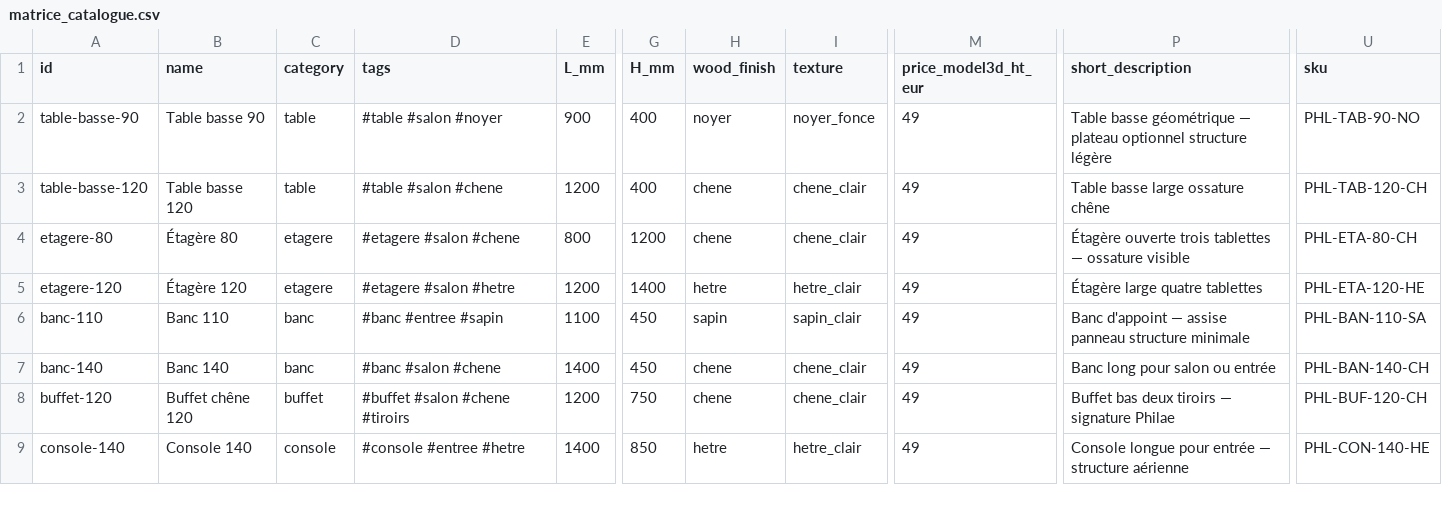
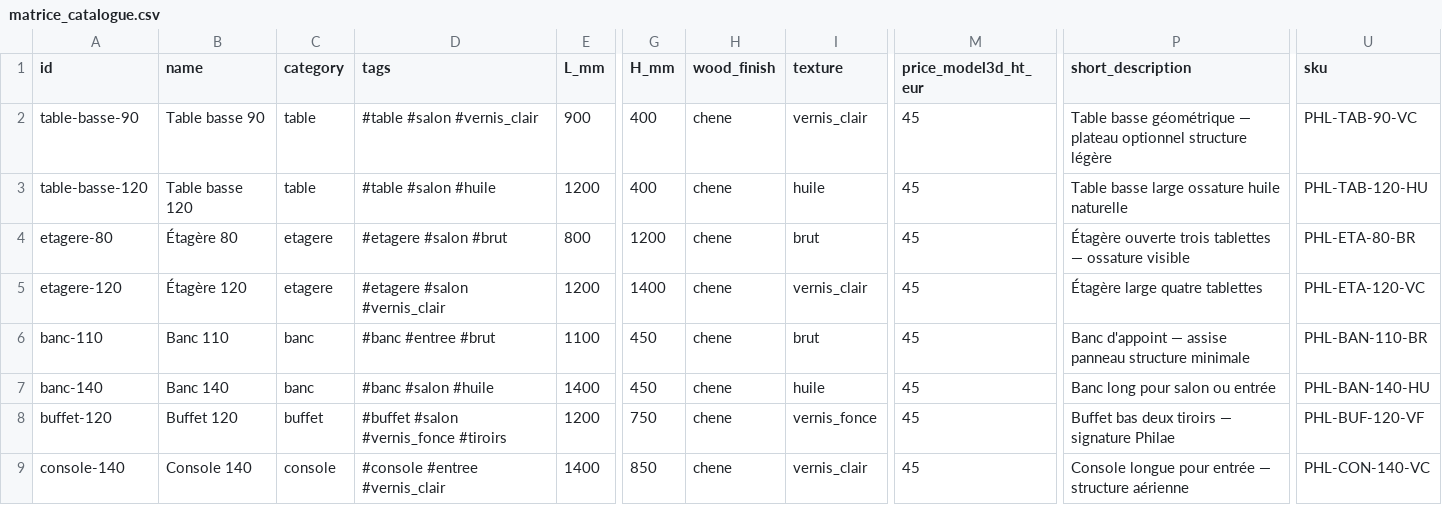
Before and after one commit to Erwin67000/WEB, a CSV file: public/structure/08_bibliotheque/models/boutique/matrice_catalogue.csv, drawn as a sheet; only a part is shown, gaps mark what is left out; the diff covers the shown part only; the diff names each change by its address in the sheet, - before the commit and + after, or states it on an @@ line.

```diff
--- a/public/structure/08_bibliotheque/models/boutique/matrice_catalogue.csv
+++ b/public/structure/08_bibliotheque/models/boutique/matrice_catalogue.csv
-D2 (tags): #table #salon #noyer
+D2 (tags): #table #salon #vernis_clair
-H2 (wood_finish): noyer
+H2 (wood_finish): chene
-I2 (texture): noyer_fonce
+I2 (texture): vernis_clair
-M2:M9 (price_model3d_ht_eur): 49
+M2:M9 (price_model3d_ht_eur): 45
-U2 (sku): PHL-TAB-90-NO
+U2 (sku): PHL-TAB-90-VC
-D3 (tags): #table #salon #chene
+D3 (tags): #table #salon #huile
-I3 (texture): chene_clair
+I3 (texture): huile
-P3 (short_description): Table basse large ossature chêne
+P3 (short_description): Table basse large ossature huile naturelle
-U3 (sku): PHL-TAB-120-CH
+U3 (sku): PHL-TAB-120-HU
-D4 (tags): #etagere #salon #chene
+D4 (tags): #etagere #salon #brut
-I4 (texture): chene_clair
+I4 (texture): brut
-U4 (sku): PHL-ETA-80-CH
+U4 (sku): PHL-ETA-80-BR
-D5 (tags): #etagere #salon #hetre
+D5 (tags): #etagere #salon #vernis_clair
-H5 (wood_finish): hetre
+H5 (wood_finish): chene
-I5 (texture): hetre_clair
+I5 (texture): vernis_clair
-U5 (sku): PHL-ETA-120-HE
+U5 (sku): PHL-ETA-120-VC
-D6 (tags): #banc #entree #sapin
+D6 (tags): #banc #entree #brut
-H6 (wood_finish): sapin
+H6 (wood_finish): chene
-I6 (texture): sapin_clair
+I6 (texture): brut
-U6 (sku): PHL-BAN-110-SA
+U6 (sku): PHL-BAN-110-BR
-D7 (tags): #banc #salon #chene
+D7 (tags): #banc #salon #huile
-I7 (texture): chene_clair
+I7 (texture): huile
-U7 (sku): PHL-BAN-140-CH
+U7 (sku): PHL-BAN-140-HU
-B8 (name): Buffet chêne 120
+B8 (name): Buffet 120
-D8 (tags): #buffet #salon #chene #tiroirs
+D8 (tags): #buffet #salon #vernis_fonce #tiroirs
-I8 (texture): chene_clair
+I8 (texture): vernis_fonce
-U8 (sku): PHL-BUF-120-CH
+U8 (sku): PHL-BUF-120-VF
-D9 (tags): #console #entree #hetre
+D9 (tags): #console #entree #vernis_clair
-H9 (wood_finish): hetre
+H9 (wood_finish): chene
-I9 (texture): hetre_clair
+I9 (texture): vernis_clair
-U9 (sku): PHL-CON-140-HE
+U9 (sku): PHL-CON-140-VC
```
Also changed, not shown: 22 edited cells elsewhere in this file, 15 other files.
